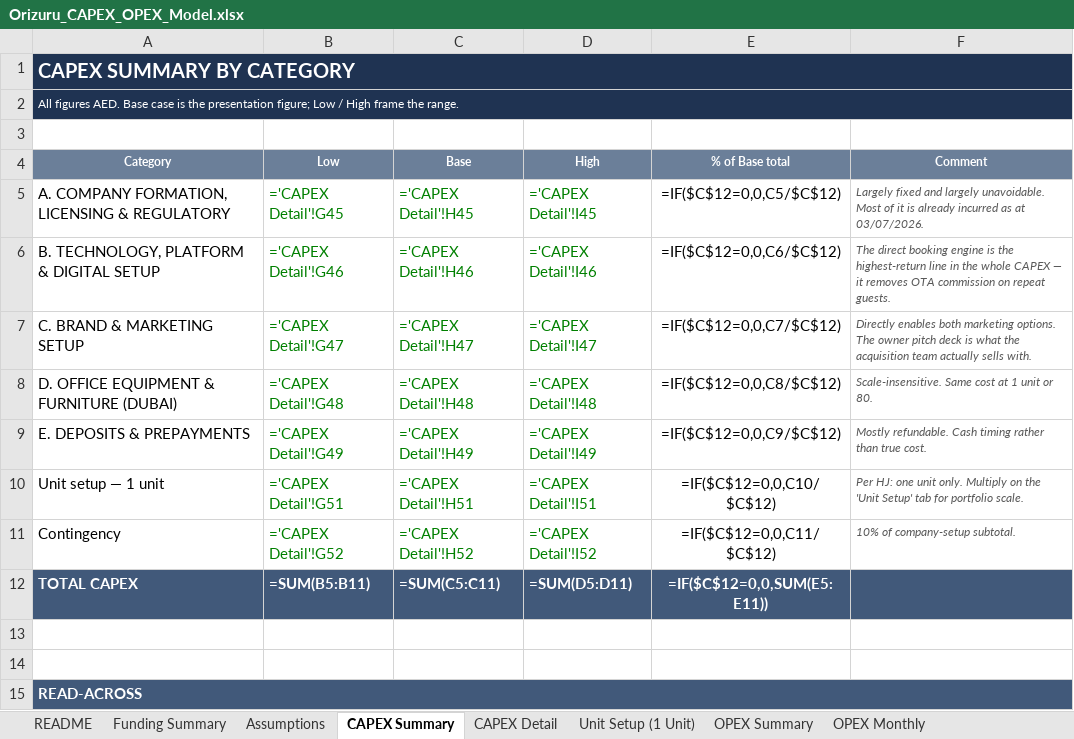
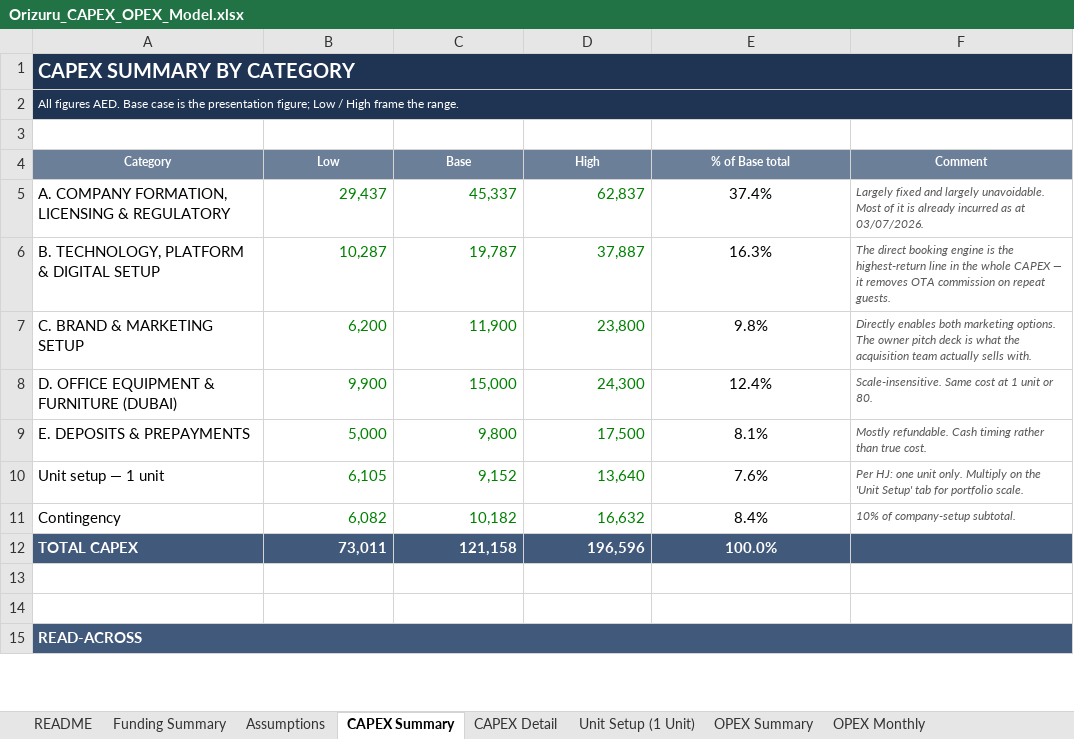
Before and after one commit to HJ-ai-Hub/scaling-couscous, an Excel workbook: orizuru/Orizuru_CAPEX_OPEX_Model.xlsx, sheet CAPEX Summary, drawn as a sheet; only a part is shown; values as stored, in another font and other column widths than the file's, no borders; formulas without a stored value are shown as written; the diff names each change by its address in the sheet, - before the commit and + after, or states it on an @@ line.

```diff
--- a/orizuru/Orizuru_CAPEX_OPEX_Model.xlsx (sheet CAPEX Summary)
+++ b/orizuru/Orizuru_CAPEX_OPEX_Model.xlsx (sheet CAPEX Summary)
-B5 (Low): ='CAPEX Detail'!G45
+B5 (Low): 29,437
-C5 (Base): ='CAPEX Detail'!H45
+C5 (Base): 45,337
-D5 (High): ='CAPEX Detail'!I45
+D5 (High): 62,837
-E5 (% of Base total): =IF($C$12=0,0,C5/$C$12)
+E5 (% of Base total): 37.4%
-B6 (Low): ='CAPEX Detail'!G46
+B6 (Low): 10,287
-C6 (Base): ='CAPEX Detail'!H46
+C6 (Base): 19,787
-D6 (High): ='CAPEX Detail'!I46
+D6 (High): 37,887
-E6 (% of Base total): =IF($C$12=0,0,C6/$C$12)
+E6 (% of Base total): 16.3%
-B7 (Low): ='CAPEX Detail'!G47
+B7 (Low): 6,200
-C7 (Base): ='CAPEX Detail'!H47
+C7 (Base): 11,900
-D7 (High): ='CAPEX Detail'!I47
+D7 (High): 23,800
-E7 (% of Base total): =IF($C$12=0,0,C7/$C$12)
+E7 (% of Base total): 9.8%
-B8 (Low): ='CAPEX Detail'!G48
+B8 (Low): 9,900
-C8 (Base): ='CAPEX Detail'!H48
+C8 (Base): 15,000
-D8 (High): ='CAPEX Detail'!I48
+D8 (High): 24,300
-E8 (% of Base total): =IF($C$12=0,0,C8/$C$12)
+E8 (% of Base total): 12.4%
-B9 (Low): ='CAPEX Detail'!G49
+B9 (Low): 5,000
-C9 (Base): ='CAPEX Detail'!H49
+C9 (Base): 9,800
-D9 (High): ='CAPEX Detail'!I49
+D9 (High): 17,500
-E9 (% of Base total): =IF($C$12=0,0,C9/$C$12)
+E9 (% of Base total): 8.1%
-B10 (Low): ='CAPEX Detail'!G51
+B10 (Low): 6,105
-C10 (Base): ='CAPEX Detail'!H51
+C10 (Base): 9,152
-D10 (High): ='CAPEX Detail'!I51
+D10 (High): 13,640
-E10 (% of Base total): =IF($C$12=0,0,C10/$C$12)
+E10 (% of Base total): 7.6%
-B11 (Low): ='CAPEX Detail'!G52
+B11 (Low): 6,082
-C11 (Base): ='CAPEX Detail'!H52
+C11 (Base): 10,182
-D11 (High): ='CAPEX Detail'!I52
+D11 (High): 16,632
-E11 (% of Base total): =IF($C$12=0,0,C11/$C$12)
+E11 (% of Base total): 8.4%
-B12 (Low): =SUM(B5:B11)
+B12 (Low): 73,011
-C12 (Base): =SUM(C5:C11)
+C12 (Base): 121,158
-D12 (High): =SUM(D5:D11)
+D12 (High): 196,596
-E12 (% of Base total): =IF($C$12=0,0,SUM(E5:E11))
+E12 (% of Base total): 100.0%
```
Also changed, not shown: sheet OPEX Monthly, sheet CAPEX Detail, sheet Assumptions, sheet Unit Setup (1 Unit), sheet OPEX Summary, sheet Marketing Comparison, 2 more sheets, 1 other file.
